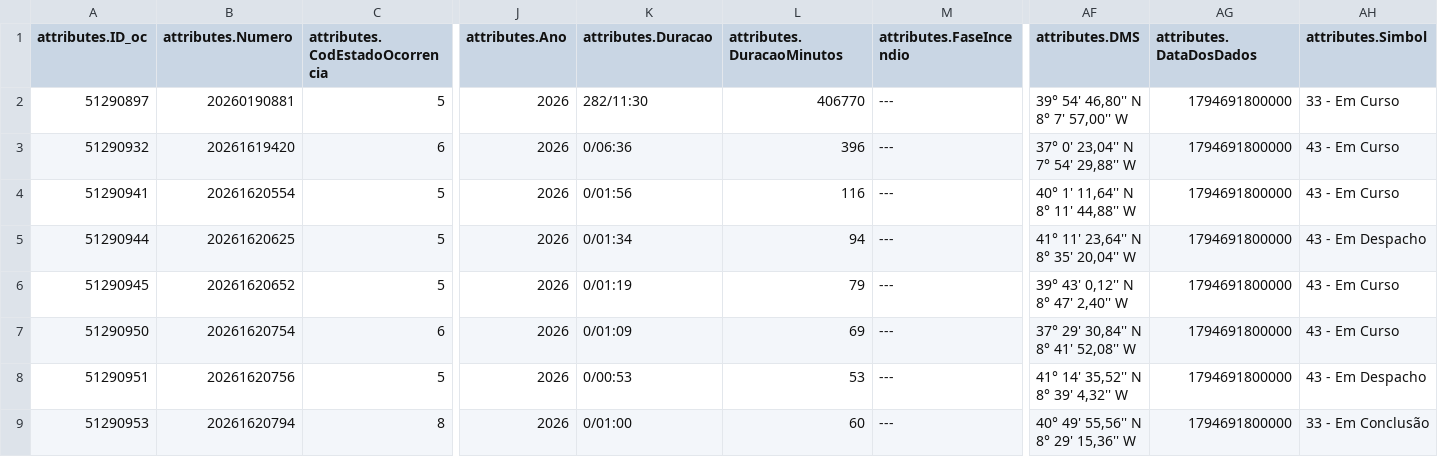
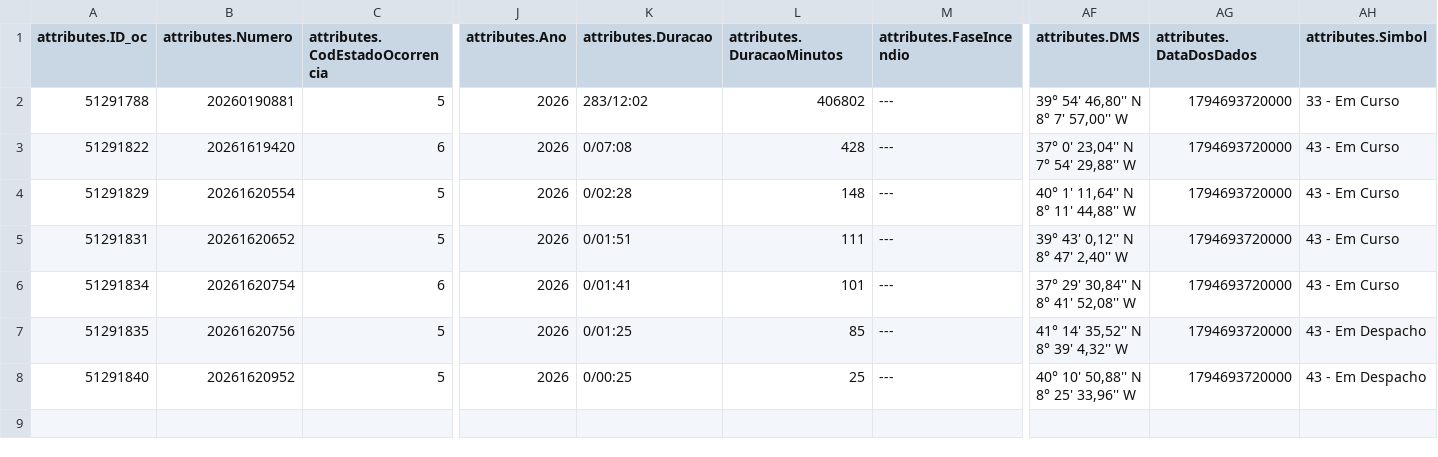
Before and after one commit to CatiaBarros/occurrence-data-collector, a CSV file: Ocorrencias_mau_tempo.csv, drawn as a sheet; only a part is shown, gaps mark what is left out; removed rows and columns are numbered as before the commit, all else as after; rows hold the shown columns only; the diff names each change by its address in the sheet, - before the commit and + after, or states it on an @@ line.

```diff
--- a/Ocorrencias_mau_tempo.csv
+++ b/Ocorrencias_mau_tempo.csv
-A2 (attributes.ID_oc): 51290897
+A2 (attributes.ID_oc): 51291788
-K2 (attributes.Duracao): 282/11:30
+K2 (attributes.Duracao): 283/12:02
-L2 (attributes.DuracaoMinutos): 406770
+L2 (attributes.DuracaoMinutos): 406802
-AG2:AG4 (attributes.DataDosDados): 1794691800000
+AG2:AG4 (attributes.DataDosDados): 1794693720000
-A3 (attributes.ID_oc): 51290932
+A3 (attributes.ID_oc): 51291822
-K3 (attributes.Duracao): 0/06:36
+K3 (attributes.Duracao): 0/07:08
-L3 (attributes.DuracaoMinutos): 396
+L3 (attributes.DuracaoMinutos): 428
-A4 (attributes.ID_oc): 51290941
+A4 (attributes.ID_oc): 51291829
-K4 (attributes.Duracao): 0/01:56
+K4 (attributes.Duracao): 0/02:28
-L4 (attributes.DuracaoMinutos): 116
+L4 (attributes.DuracaoMinutos): 148
-row 5: 51290944 | 20261620625 | 5 | 2026 | 0/01:34 | 94 | --- | 41° 11' 23,64'' N 8° 35' 20,04'' W | 1794691800000 | 43 - Em Despacho
-A5 (attributes.ID_oc): 51290945
+A5 (attributes.ID_oc): 51291831
-K5 (attributes.Duracao): 0/01:19
+K5 (attributes.Duracao): 0/01:51
-L5 (attributes.DuracaoMinutos): 79
+L5 (attributes.DuracaoMinutos): 111
-AG5:AG7 (attributes.DataDosDados): 1794691800000
+AG5:AG7 (attributes.DataDosDados): 1794693720000
-A6 (attributes.ID_oc): 51290950
+A6 (attributes.ID_oc): 51291834
-K6 (attributes.Duracao): 0/01:09
+K6 (attributes.Duracao): 0/01:41
-L6 (attributes.DuracaoMinutos): 69
+L6 (attributes.DuracaoMinutos): 101
-A7 (attributes.ID_oc): 51290951
+A7 (attributes.ID_oc): 51291835
-K7 (attributes.Duracao): 0/00:53
+K7 (attributes.Duracao): 0/01:25
-L7 (attributes.DuracaoMinutos): 53
+L7 (attributes.DuracaoMinutos): 85
-row 9: 51290953 | 20261620794 | 8 | 2026 | 0/01:00 | 60 | --- | 40° 49' 55,56'' N 8° 29' 15,36'' W | 1794691800000 | 33 - Em Conclusão
+row 8: 51291840 | 20261620952 | 5 | 2026 | 0/00:25 | 25 | --- | 40° 10' 50,88'' N 8° 25' 33,96'' W | 1794693720000 | 43 - Em Despacho
```
Also changed, not shown: Ocorrencias_incendio.csv, dados_prociv_expanded.csv, 1 other file.
